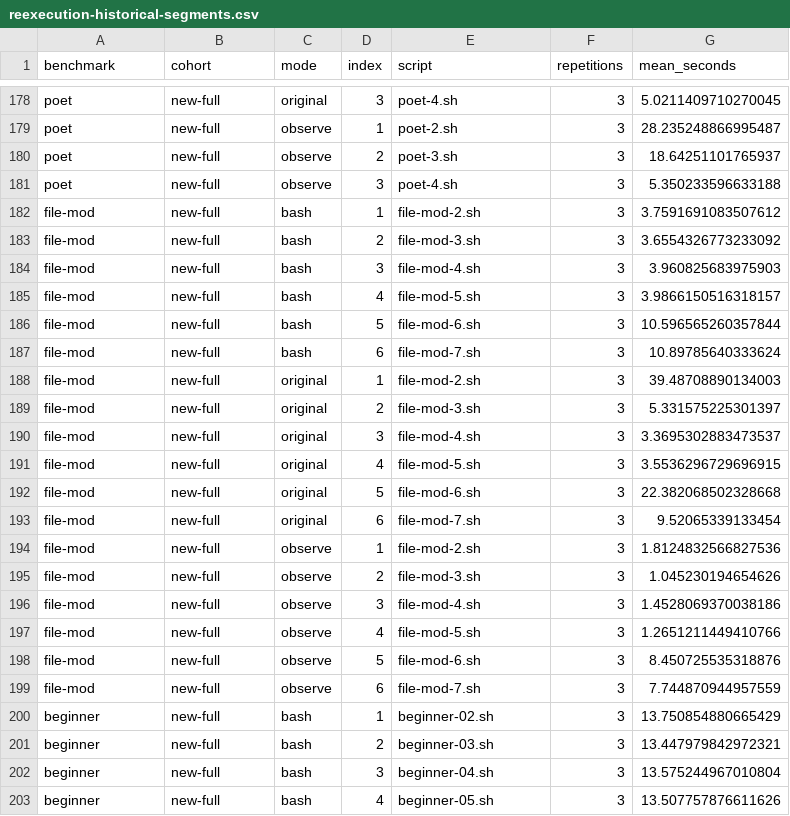
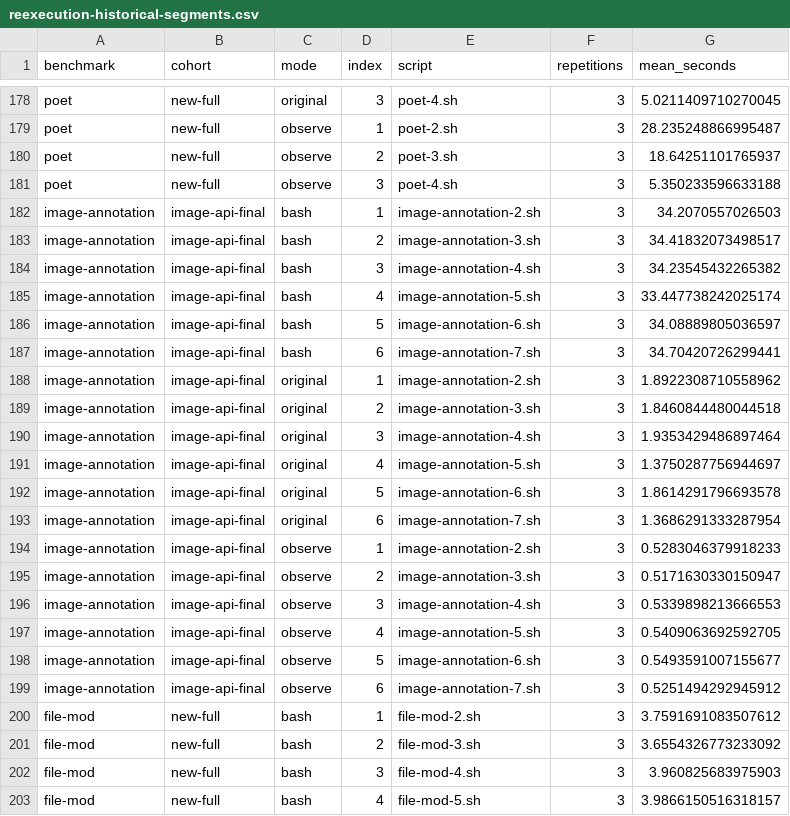
Before and after one commit to atlas-brown/incr, a CSV file: studies/evaluation-checkpoint-2026-10-16/figures/reexecution-historical-segments.csv, drawn as a sheet; only a part is shown, gaps mark what is left out; the shorter side is filled out with more unchanged rows.

Commit message:
Collect final application and microbenchmark evidence with verified tables and figures

```diff
--- a/studies/evaluation-checkpoint-2026-10-16/figures/reexecution-historical-segments.csv
+++ b/studies/evaluation-checkpoint-2026-10-16/figures/reexecution-historical-segments.csv
@@ -181,2 +181,20 @@ poet,new-full,observe,2,poet-3.sh,3,18.64251101765937
 poet,new-full,observe,3,poet-4.sh,3,5.350233596633188
+image-annotation,image-api-final,bash,1,image-annotation-2.sh,3,34.2070557026503
+image-annotation,image-api-final,bash,2,image-annotation-3.sh,3,34.41832073498517
+image-annotation,image-api-final,bash,3,image-annotation-4.sh,3,34.23545432265382
+image-annotation,image-api-final,bash,4,image-annotation-5.sh,3,33.447738242025174
+image-annotation,image-api-final,bash,5,image-annotation-6.sh,3,34.08889805036597
+image-annotation,image-api-final,bash,6,image-annotation-7.sh,3,34.70420726299441
+image-annotation,image-api-final,original,1,image-annotation-2.sh,3,1.8922308710558962
+image-annotation,image-api-final,original,2,image-annotation-3.sh,3,1.8460844480044518
+image-annotation,image-api-final,original,3,image-annotation-4.sh,3,1.9353429486897464
+image-annotation,image-api-final,original,4,image-annotation-5.sh,3,1.3750287756944697
+image-annotation,image-api-final,original,5,image-annotation-6.sh,3,1.8614291796693578
+image-annotation,image-api-final,original,6,image-annotation-7.sh,3,1.3686291333287954
+image-annotation,image-api-final,observe,1,image-annotation-2.sh,3,0.5283046379918233
+image-annotation,image-api-final,observe,2,image-annotation-3.sh,3,0.5171630330150947
+image-annotation,image-api-final,observe,3,image-annotation-4.sh,3,0.5339898213666553
+image-annotation,image-api-final,observe,4,image-annotation-5.sh,3,0.5409063692592705
+image-annotation,image-api-final,observe,5,image-annotation-6.sh,3,0.5493591007155677
+image-annotation,image-api-final,observe,6,image-annotation-7.sh,3,0.5251494292945912
 file-mod,new-full,bash,1,file-mod-2.sh,3,3.7591691083507612
```
Also changed, not shown: studies/evaluation-checkpoint-2026-10-16/figures/reexecution-data.csv, 46 other files.
